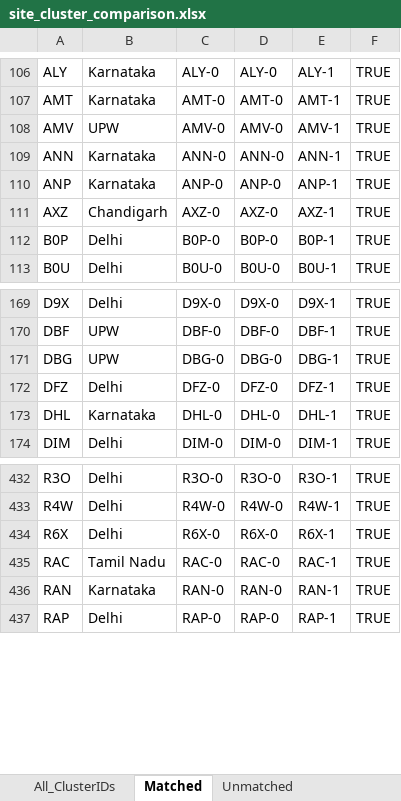
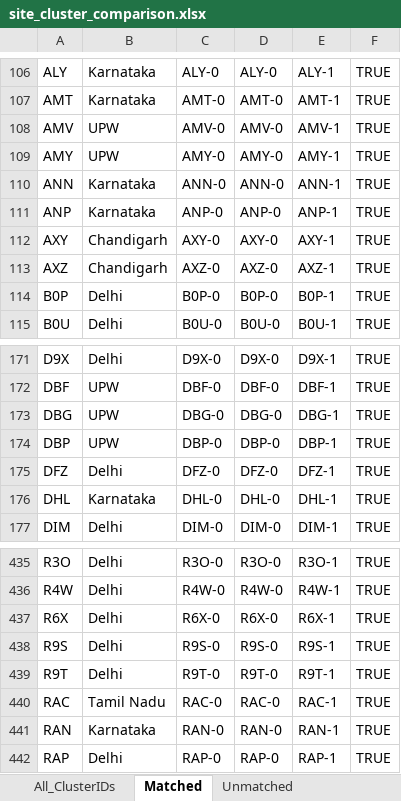
Before and after one commit to anupamcloudextel/sdu-data-consolidate, an Excel workbook: site_cluster_comparison.xlsx, sheet Matched, drawn as a sheet; only a part is shown, gaps mark what is left out; values as stored, in another font and other column widths than the file's, no borders; the diff names each change by its address in the sheet, - before the commit and + after, or states it on an @@ line.

```diff
--- a/site_cluster_comparison.xlsx (sheet Matched)
+++ b/site_cluster_comparison.xlsx (sheet Matched)
+row 109: AMY | UPW | AMY-0 | AMY-0 | AMY-1 | TRUE
+row 112: AXY | Chandigarh | AXY-0 | AXY-0 | AXY-1 | TRUE
+row 174: DBP | UPW | DBP-0 | DBP-0 | DBP-1 | TRUE
+row 438: R9S | Delhi | R9S-0 | R9S-0 | R9S-1 | TRUE
+row 439: R9T | Delhi | R9T-0 | R9T-0 | R9T-1 | TRUE
```
Also changed, not shown: sheet All_ClusterIDs, sheet Unmatched_SiteIDs, sheet Unmatched, Master Tracker/Flat-Bed Master Tracker Punjab 2026-02-01 v1 KP.xlsx, Site.xlsx, 10 other files.
